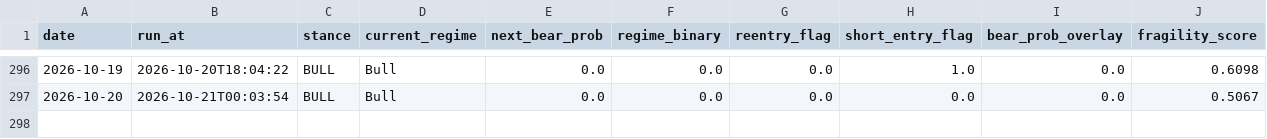
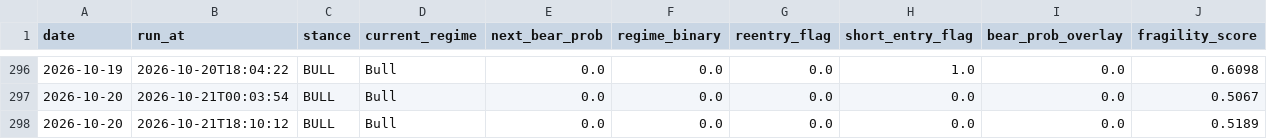
Before and after one commit to wbelmont/regime-monitor, a CSV file: data/signal_history.csv, drawn as a sheet; only a part is shown, gaps mark what is left out.

Commit message:
chore: daily signal history [skip ci]

```diff
--- a/data/signal_history.csv
+++ b/data/signal_history.csv
@@ -297 +297,2 @@ date,run_at,stance,current_regime,next_bear_prob,regime_binary,reentry_flag,shor
 2026-10-20,2026-10-21T00:03:54,BULL,Bull,0.0,0.0,0.0,0.0,0.0,0.5067
+2026-10-20,2026-10-21T18:10:12,BULL,Bull,0.0,0.0,0.0,0.0,0.0,0.5189
```
